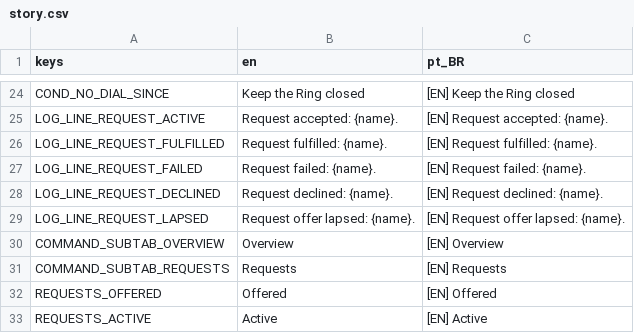
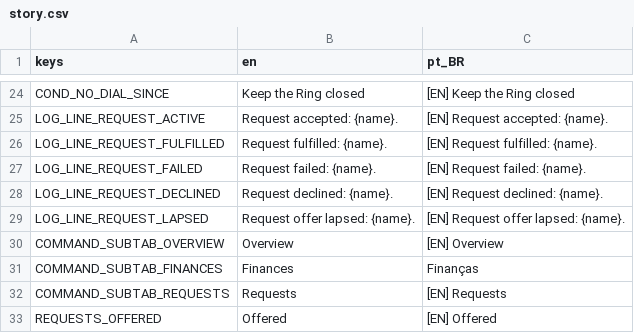
Before and after one commit to lmarcarini/StarPortal, a CSV file: localization/story.csv, drawn as a sheet; only a part is shown, gaps mark what is left out; the shorter side is filled out with more unchanged rows.

```diff
--- a/localization/story.csv
+++ b/localization/story.csv
@@ -30,2 +30,3 @@ LOG_LINE_REQUEST_LAPSED,Request offer lapsed: {name}.,[EN] Request offer lapsed:
 COMMAND_SUBTAB_OVERVIEW,Overview,[EN] Overview
+COMMAND_SUBTAB_FINANCES,Finances,Finanças
 COMMAND_SUBTAB_REQUESTS,Requests,[EN] Requests
```
Also changed, not shown: 8 other files.
